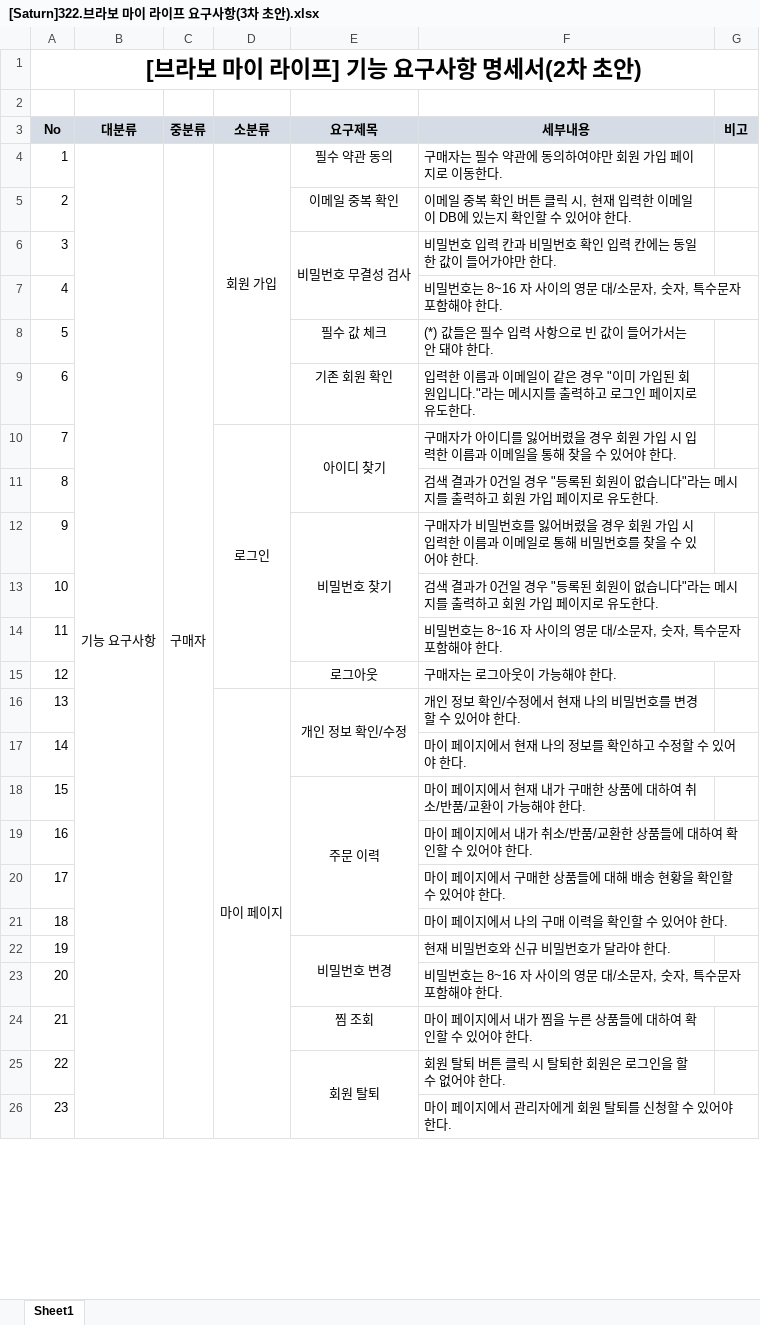
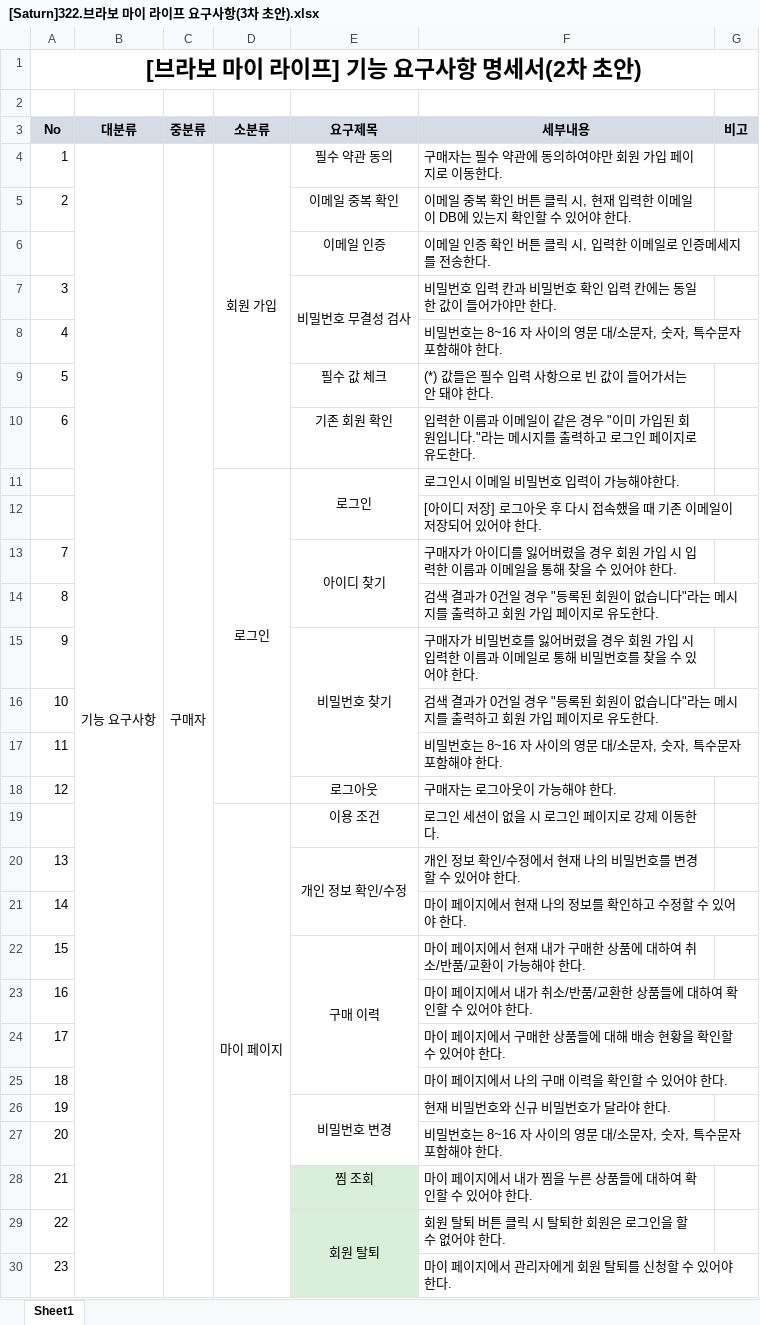
Before and after one commit to Parkjisoo00/ecommerce.saturn, an Excel workbook: resource/30.analysis/320.environment/[Saturn]322.브라보 마이 라이프 요구사항(3차 초안).xlsx, sheet Sheet1, drawn as a sheet; only a part is shown; values as stored, in another font and other column widths than the file's, no borders; removed rows and columns are numbered as before the commit, all else as after; the diff covers the shown part only; the diff names each change by its address in the sheet, - before the commit and + after, or states it on an @@ line.

Commit message:
[UPDATE]요구사항(3차 초안)

```diff
--- a/resource/30.analysis/320.environment/[Saturn]322.브라보 마이 라이프 요구사항(3차 초안).xlsx (sheet Sheet1)
+++ b/resource/30.analysis/320.environment/[Saturn]322.브라보 마이 라이프 요구사항(3차 초안).xlsx (sheet Sheet1)
+row 6:  |  |  |  | 이메일 인증 | 이메일 인증 확인 버튼 클릭 시, 입력한 이메일로 인증메세지를 전송한다.
+row 11:  |  |  | 로그인 | 로그인 | 로그인시 이메일 비밀번호 입력이 가능해야한다.
+row 12:  |  |  |  |  | [아이디 저장] 로그아웃 후 다시 접속했을 때 기존 이메일이 저장되어 있어야 한다.
-D13 (소분류): 로그인
+D13 (소분류): (empty)
-D10:D15 merged
+row 19:  |  |  | 마이 페이지 | 이용 조건 | 로그인 세션이 없을 시 로그인 페이지로 강제 이동한다.
-D20 (소분류): 마이 페이지
+D20 (소분류): (empty)
-D16:D31 merged
-E22 (요구제목): 주문 이력
+E22 (요구제목): 구매 이력
-E28:E30 fill: none
+E28:E30 fill: #DAEFD9
```
Also changed, not shown: 9 added rows, 6 edited cells, cell formats, merged cells and row numbers in column A elsewhere in this sheet.
